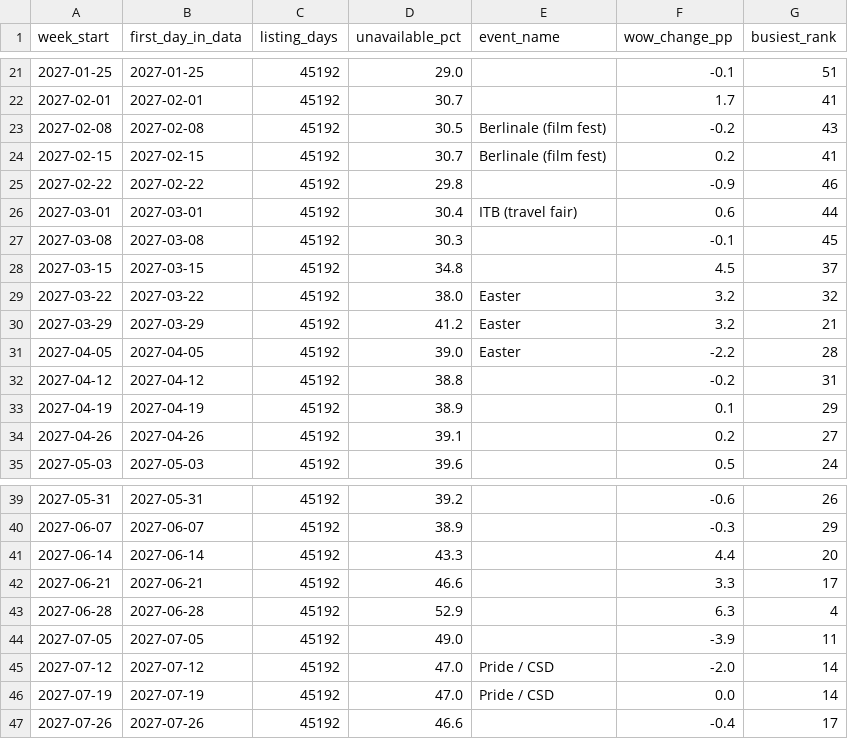
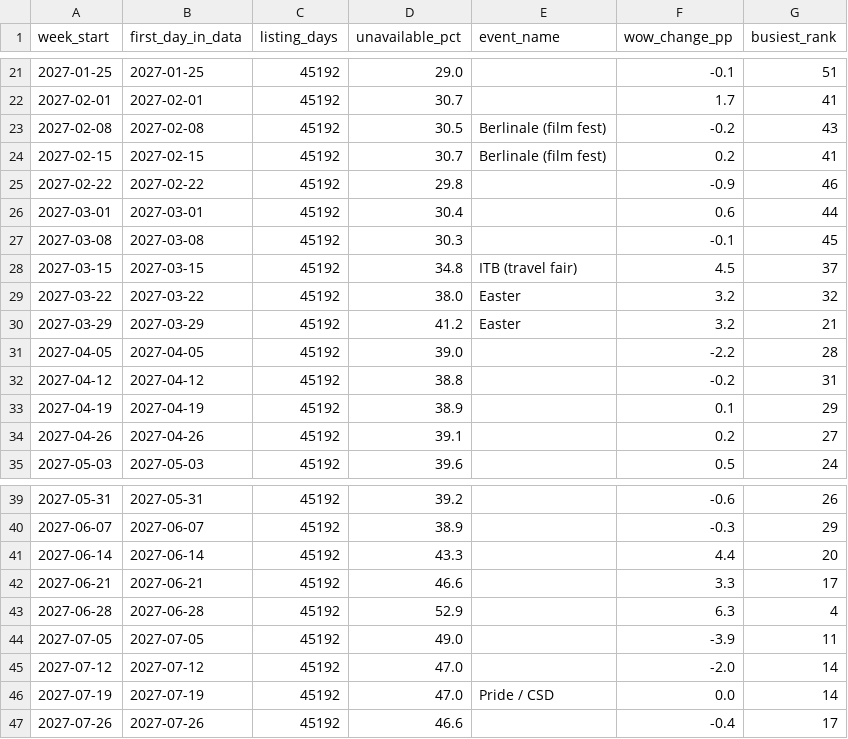
Before and after one commit to UDAY2003/berlinstay-pricing-intelligence, a CSV file: powerbi/analysis_forward_availability_weekly.csv, drawn as a sheet; only a part is shown, gaps mark what is left out.

```diff
--- a/powerbi/analysis_forward_availability_weekly.csv
+++ b/powerbi/analysis_forward_availability_weekly.csv
@@ -25,8 +25,8 @@
 2027-02-22,2027-02-22,45192,29.8,,-0.9,46
-2027-03-01,2027-03-01,45192,30.4,ITB (travel fair),0.6,44
+2027-03-01,2027-03-01,45192,30.4,,0.6,44
 2027-03-08,2027-03-08,45192,30.3,,-0.1,45
-2027-03-15,2027-03-15,45192,34.8,,4.5,37
+2027-03-15,2027-03-15,45192,34.8,ITB (travel fair),4.5,37
 2027-03-22,2027-03-22,45192,38.0,Easter,3.2,32
 2027-03-29,2027-03-29,45192,41.2,Easter,3.2,21
-2027-04-05,2027-04-05,45192,39.0,Easter,-2.2,28
+2027-04-05,2027-04-05,45192,39.0,,-2.2,28
 2027-04-12,2027-04-12,45192,38.8,,-0.2,31
@@ -44,3 +44,3 @@
 2027-07-05,2027-07-05,45192,49.0,,-3.9,11
-2027-07-12,2027-07-12,45192,47.0,Pride / CSD,-2.0,14
+2027-07-12,2027-07-12,45192,47.0,,-2.0,14
 2027-07-19,2027-07-19,45192,47.0,Pride / CSD,0.0,14
```
Also changed, not shown: dbt_project/seeds/event_window.csv, powerbi/analysis_forward_availability_events.csv, 27 other files.
